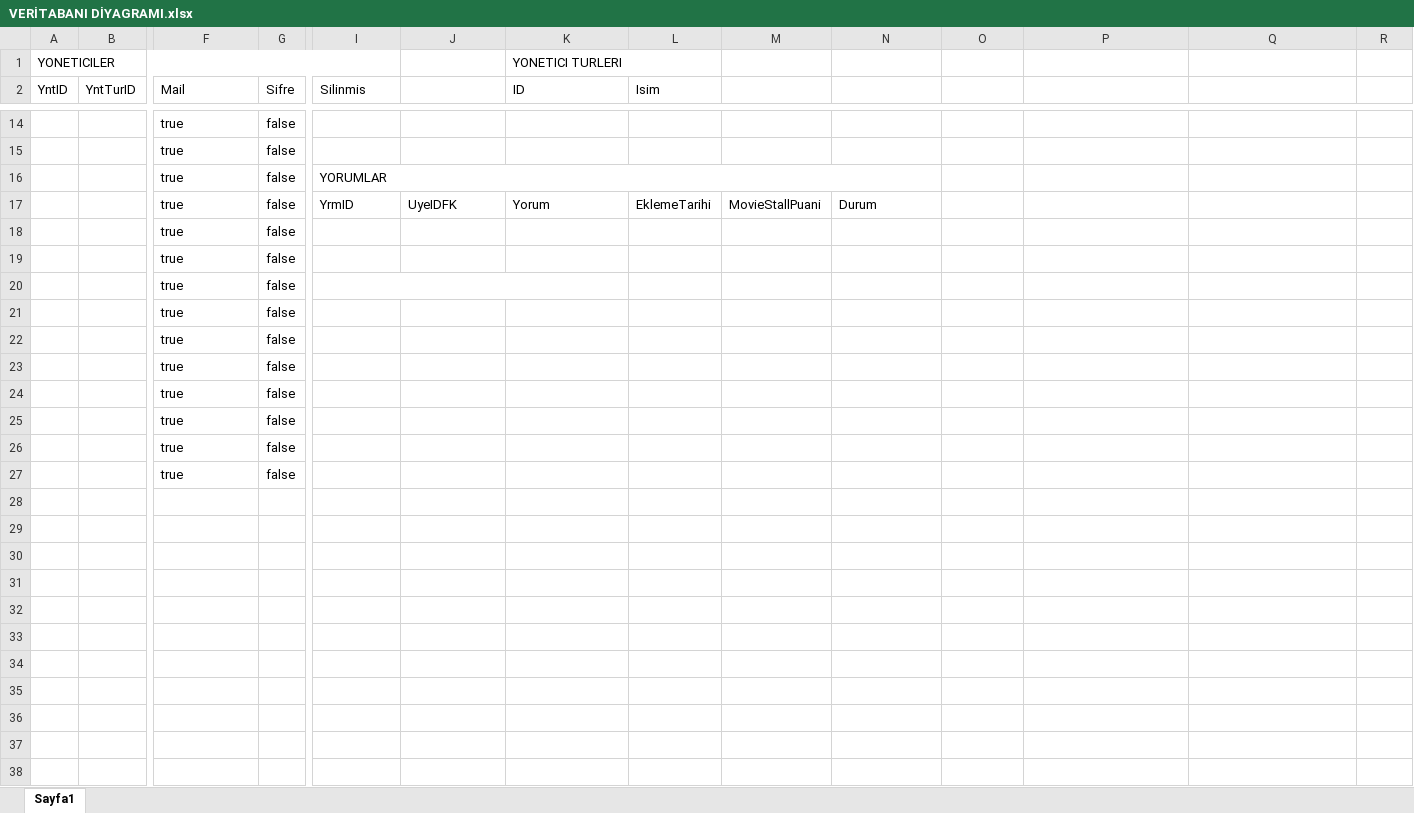
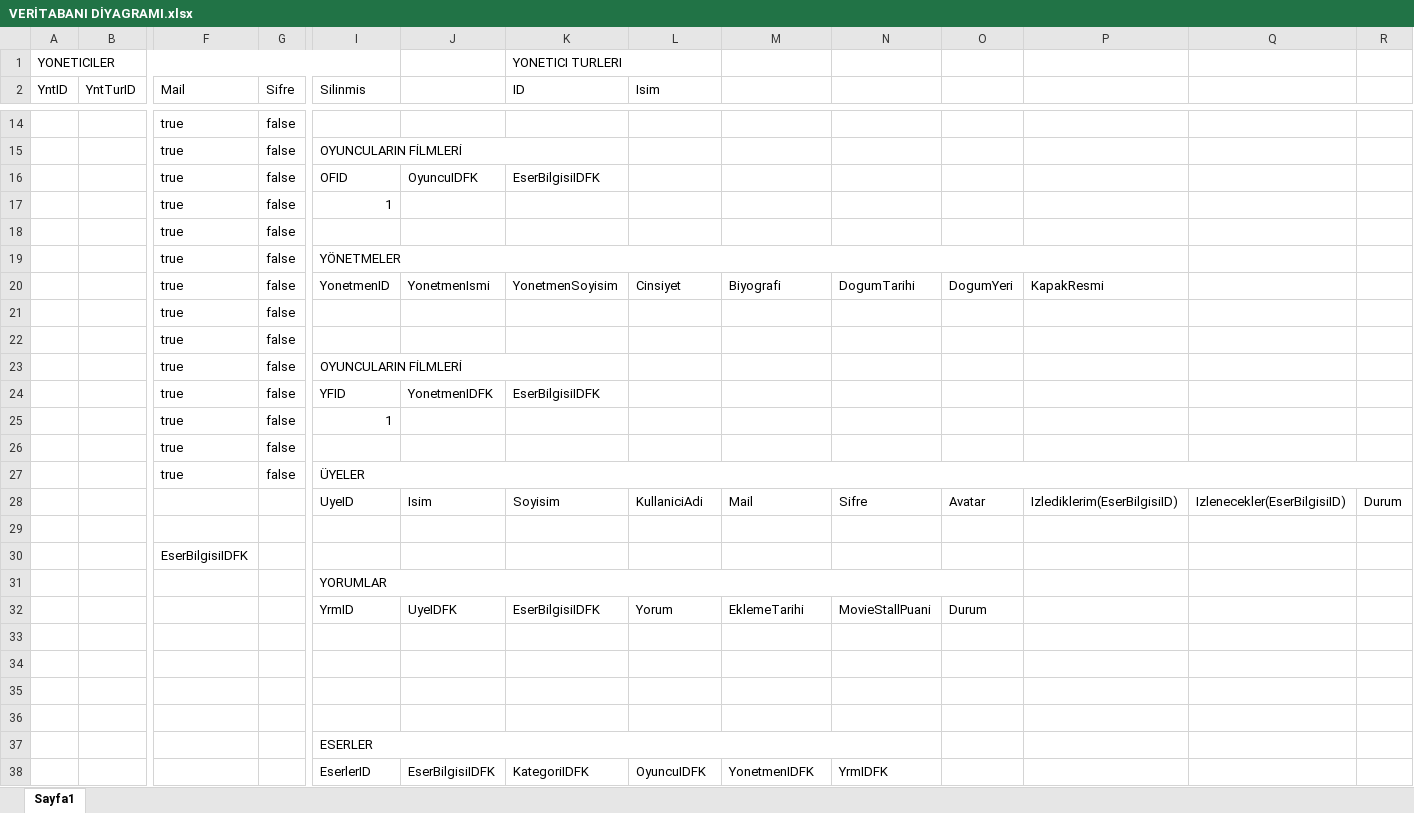
Before and after one commit to nazurabi/MovieStallWebApp, an Excel workbook: VERİTABANI DİYAGRAMI.xlsx, sheet Sayfa1, drawn as a sheet; only a part is shown, gaps mark what is left out; values as stored, in another font and other column widths than the file's, no cell formats; removed rows and columns are numbered as before the commit, all else as after; rows hold the shown columns only; the diff covers the shown part only; the diff names each change by its address in the sheet, - before the commit and + after, or states it on an @@ line.

```diff
--- a/VERİTABANI DİYAGRAMI.xlsx (sheet Sayfa1)
+++ b/VERİTABANI DİYAGRAMI.xlsx (sheet Sayfa1)
-I15 (Silinmis): (empty)
+I15 (Silinmis): OYUNCULARIN FİLMLERİ
+I15:K15 merged
-I16 (Silinmis): YORUMLAR
+I16 (Silinmis): OFID
-I16:N16 merged
-J16: (empty)
+J16: OyuncuIDFK
-K16 (ID): (empty)
+K16 (ID): EserBilgisiIDFK
-row 17:  |  | true | false | YrmID | UyeIDFK | Yorum | EklemeTarihi | MovieStallPuani | Durum
+row 17:  |  | true | false | 1
-I19 (Silinmis): (empty)
+I19 (Silinmis): YÖNETMELER
+I19:P19 merged
-row 20:  |  | true | false
+row 20:  |  | true | false | YonetmenID | YonetmenIsmi | YonetmenSoyisim | Cinsiyet | Biyografi | DogumTarihi | DogumYeri | KapakResmi
-I23 (Silinmis): (empty)
+I23 (Silinmis): OYUNCULARIN FİLMLERİ
+I23:K23 merged
-I24 (Silinmis): (empty)
+I24 (Silinmis): YFID
-J24: (empty)
+J24: YonetmenIDFK
-K24 (ID): (empty)
+K24 (ID): EserBilgisiIDFK
-I25 (Silinmis): (empty)
+I25 (Silinmis): 1
-I27 (Silinmis): (empty)
+I27 (Silinmis): ÜYELER
+I27:S27 merged
+row 28:  |  |  |  | UyeID | Isim | Soyisim | KullaniciAdi | Mail | Sifre | Avatar | Izlediklerim(EserBilgisiID) | Izlenecekler(EserBilgisiID) | Durum
+row 29: (empty)
+row 30:  |  | EserBilgisiIDFK
+row 31:  |  |  |  | YORUMLAR
+row 32:  |  |  |  | YrmID | UyeIDFK | EserBilgisiIDFK | Yorum | EklemeTarihi | MovieStallPuani | Durum
+row 33: (empty)
+row 34: (empty)
+row 35: (empty)
+row 36: (empty)
+row 37:  |  |  |  | ESERLER
+row 38:  |  |  |  | EserlerID | EserBilgisiIDFK | KategoriIDFK | OyuncuIDFK | YonetmenIDFK | YrmIDFK
```
Also changed, not shown: 1 added row, 1 removed row, 27 edited cells and merged cells elsewhere in this sheet, cell formats, 21 other files.
